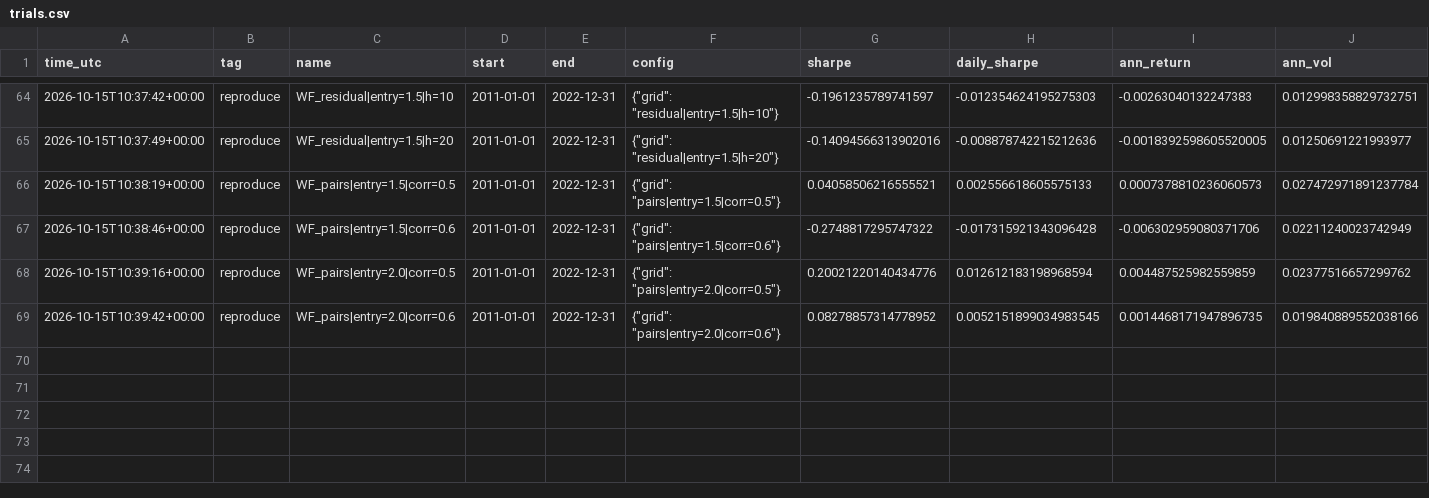
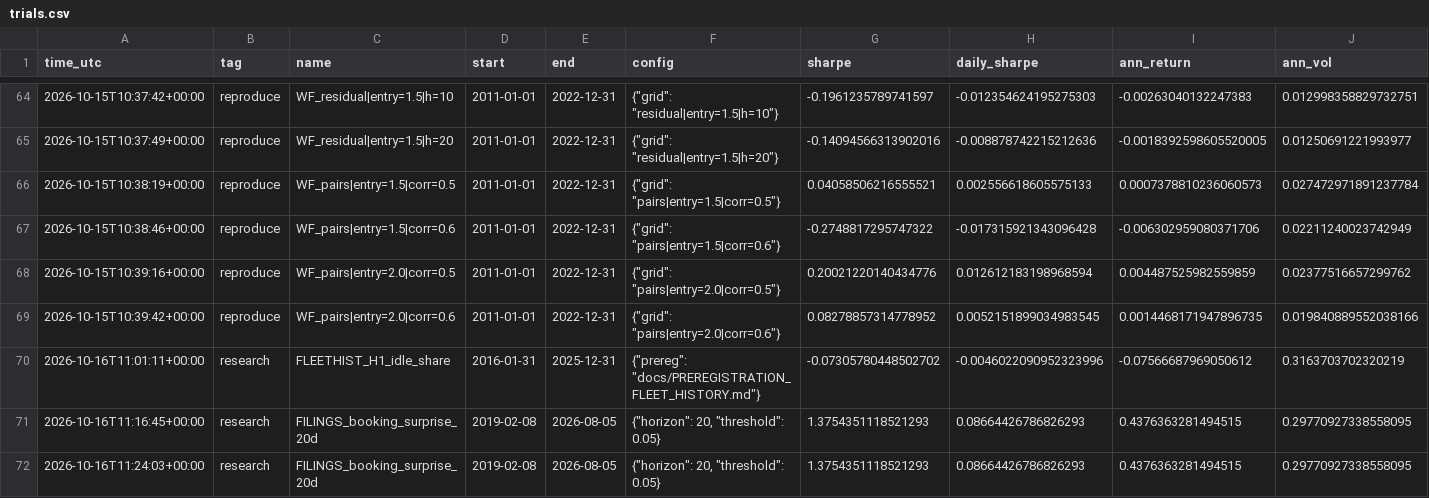
Before and after one commit to ambekarhrush/shipping-long-short-lab, a CSV file: data/results/trials.csv, drawn as a sheet; only a part is shown, gaps mark what is left out; rows hold the shown columns only; the diff names each change by its address in the sheet, - before the commit and + after, or states it on an @@ line.

```diff
--- a/data/results/trials.csv
+++ b/data/results/trials.csv
+row 70: 2026-10-16T11:01:11+00:00 | research | FLEETHIST_H1_idle_share | 2016-01-31 | 2025-12-31 | {"prereg": "docs/PREREGISTRATION_FLEET_HISTORY.md"} | -0.07305780448502702 | -0.0046022090952323996 | -0.07566687969050612 | 0.3163703702320219
+row 71: 2026-10-16T11:16:45+00:00 | research | FILINGS_booking_surprise_20d | 2019-02-08 | 2026-08-05 | {"horizon": 20, "threshold": 0.05} | 1.3754351118521293 | 0.08664426786826293 | 0.4376363281494515 | 0.29770927338558095
+row 72: 2026-10-16T11:24:03+00:00 | research | FILINGS_booking_surprise_20d | 2019-02-08 | 2026-08-05 | {"horizon": 20, "threshold": 0.05} | 1.3754351118521293 | 0.08664426786826293 | 0.4376363281494515 | 0.29770927338558095
```
Also changed, not shown: data/fleet/snapshot.csv, 40 other files.
